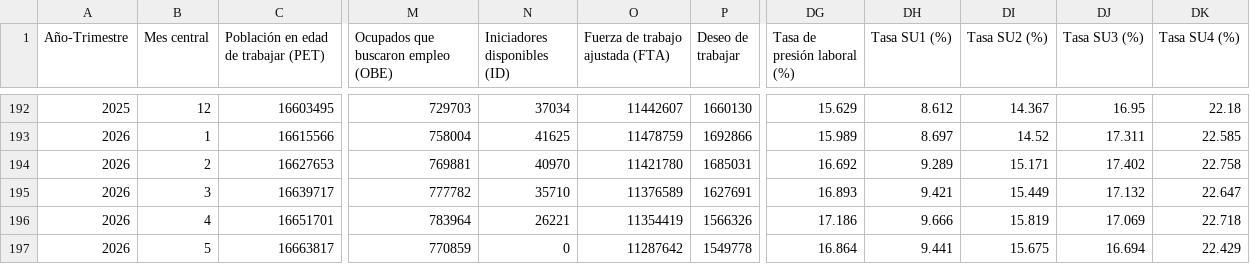
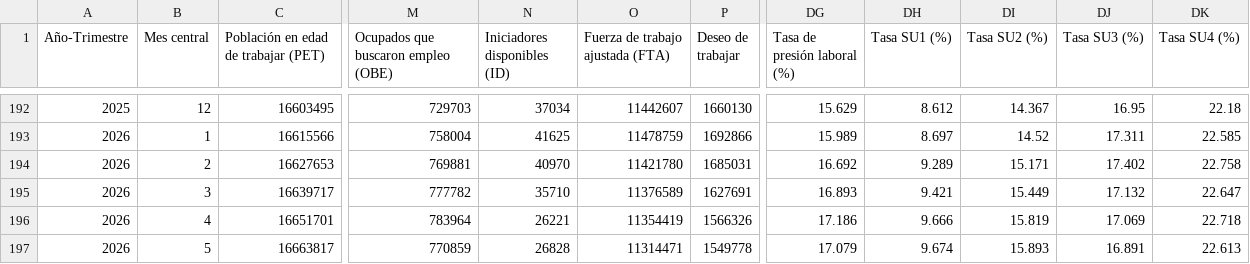
Before and after one commit to elaval/datos-empleo-chile, a CSV file: data/processed/agregados/integrado/ene_trimestre_totales_simplificados.csv, drawn as a sheet; only a part is shown, gaps mark what is left out; the diff names each change by its address in the sheet, - before the commit and + after, or states it on an @@ line.

```diff
--- a/data/processed/agregados/integrado/ene_trimestre_totales_simplificados.csv
+++ b/data/processed/agregados/integrado/ene_trimestre_totales_simplificados.csv
-N197 (Iniciadores disponibles (ID)): 0
+N197 (Iniciadores disponibles (ID)): 26828
-O197 (Fuerza de trabajo ajustada (FTA)): 11287642
+O197 (Fuerza de trabajo ajustada (FTA)): 11314471
-DG197 (Tasa de presión laboral (%)): 16.864
+DG197 (Tasa de presión laboral (%)): 17.079
-DH197 (Tasa SU1 (%)): 9.441
+DH197 (Tasa SU1 (%)): 9.674
-DI197 (Tasa SU2 (%)): 15.675
+DI197 (Tasa SU2 (%)): 15.893
-DJ197 (Tasa SU3 (%)): 16.694
+DJ197 (Tasa SU3 (%)): 16.891
-DK197 (Tasa SU4 (%)): 22.429
+DK197 (Tasa SU4 (%)): 22.613
```
Also changed, not shown: data/processed/agregados/integrado/ene_trimestre_totales.csv, data/processed/agregados/por_mes_simplificado/ene-05-amj.csv, 31 other files.
